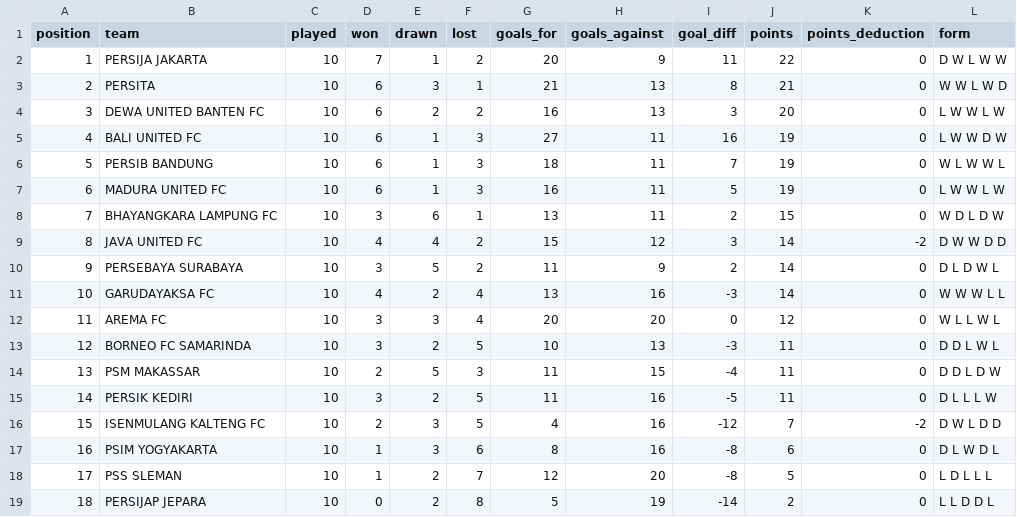
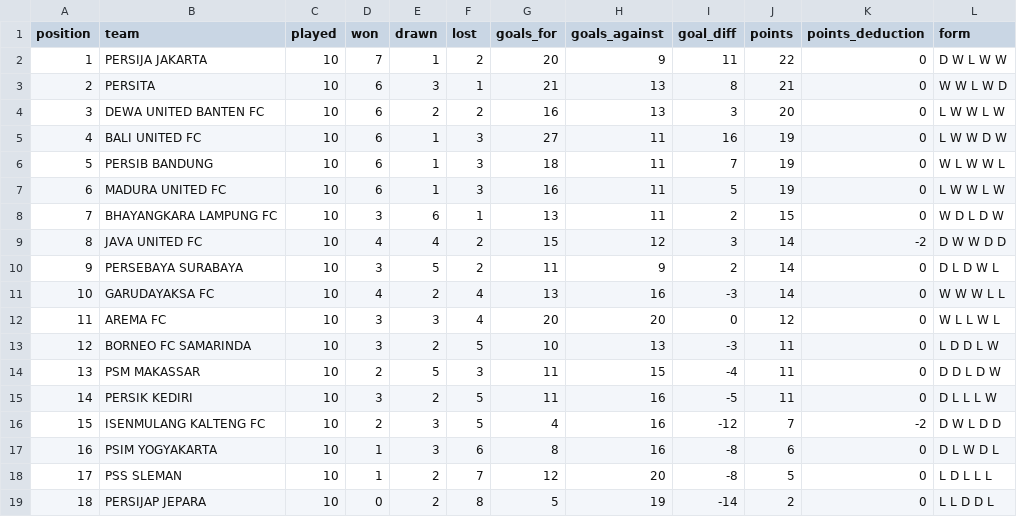
Before and after one commit to farhanfm96/indonesia-super-league-dashboard, a CSV file: data/standings_official.csv, drawn as a sheet.

```diff
--- a/data/standings_official.csv
+++ b/data/standings_official.csv
@@ -12,3 +12,3 @@ position,team,played,won,drawn,lost,goals_for,goals_against,goal_diff,points,poi
 11,AREMA FC,10,3,3,4,20,20,0,12,0,W L L W L
-12,BORNEO FC SAMARINDA,10,3,2,5,10,13,-3,11,0,D D L W L
+12,BORNEO FC SAMARINDA,10,3,2,5,10,13,-3,11,0,L D D L W
 13,PSM MAKASSAR,10,2,5,3,11,15,-4,11,0,D D L D W
```
Also changed, not shown: data/data_quality.csv, data/matches.csv, 5 other files.
